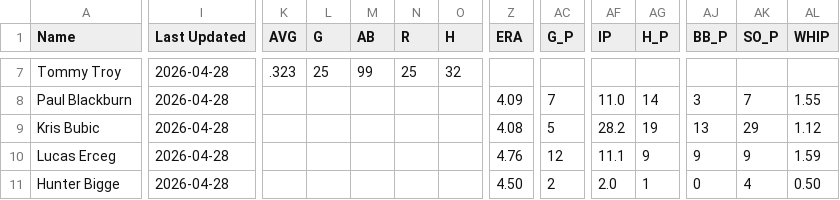
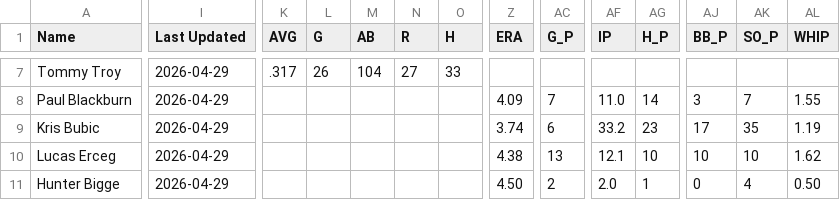
Before and after one commit to krojko24/ccb-alumni-tracker, a CSV file: pro_stats.csv, drawn as a sheet; only a part is shown, gaps mark what is left out; the diff covers the shown part only; the diff names each change by its address in the sheet, - before the commit and + after, or states it on an @@ line.

```diff
--- a/pro_stats.csv
+++ b/pro_stats.csv
-I7:I11 (Last Updated): 2026-04-28
+I7:I11 (Last Updated): 2026-04-29
-K7 (AVG): .323
+K7 (AVG): .317
-L7 (G): 25
+L7 (G): 26
-M7 (AB): 99
+M7 (AB): 104
-N7 (R): 25
+N7 (R): 27
-O7 (H): 32
+O7 (H): 33
-Z9 (ERA): 4.08
+Z9 (ERA): 3.74
-AC9 (G_P): 5
+AC9 (G_P): 6
-AF9 (IP): 28.2
+AF9 (IP): 33.2
-AG9 (H_P): 19
+AG9 (H_P): 23
-AJ9 (BB_P): 13
+AJ9 (BB_P): 17
-AK9 (SO_P): 29
+AK9 (SO_P): 35
-AL9 (WHIP): 1.12
+AL9 (WHIP): 1.19
-Z10 (ERA): 4.76
+Z10 (ERA): 4.38
-AC10 (G_P): 12
+AC10 (G_P): 13
-AF10 (IP): 11.1
+AF10 (IP): 12.1
-AG10 (H_P): 9
+AG10 (H_P): 10
-AJ10 (BB_P): 9
+AJ10 (BB_P): 10
-AK10 (SO_P): 9
+AK10 (SO_P): 10
-AL10 (WHIP): 1.59
+AL10 (WHIP): 1.62
```
Also changed, not shown: 127 edited cells elsewhere in this file.
